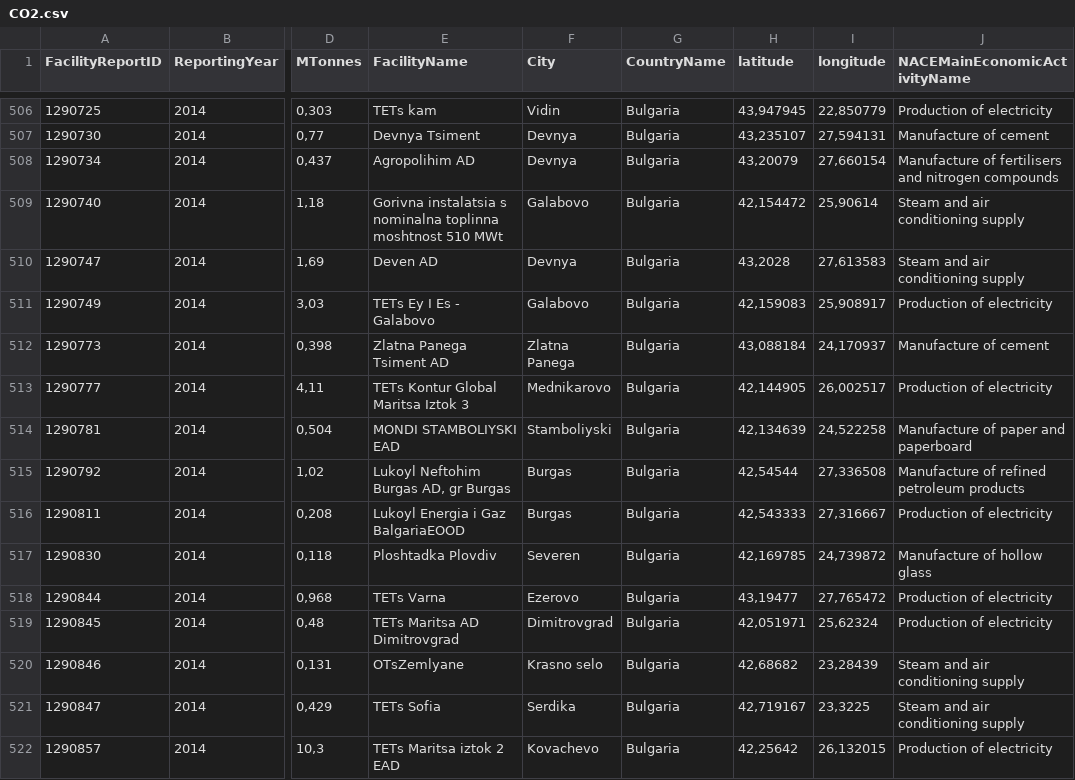
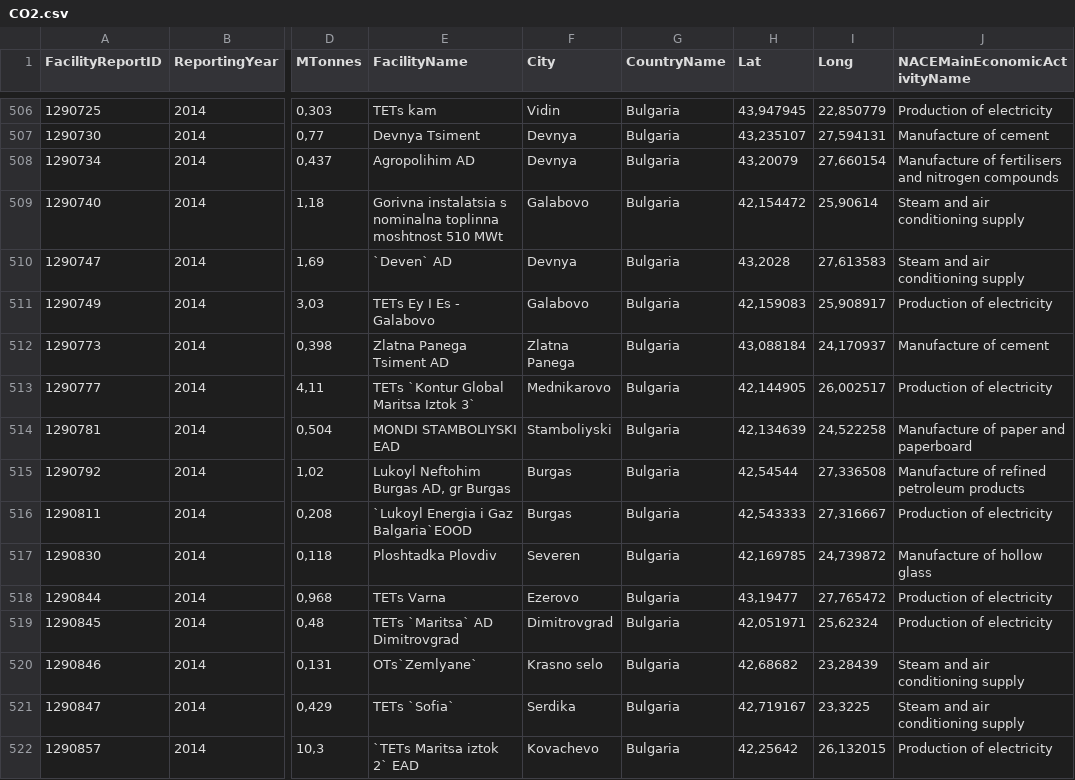
Before and after one commit to carbonnext-eu/carbonnext-eu.github.io, a CSV file: CO2.csv, drawn as a sheet; only a part is shown, gaps mark what is left out; the diff covers the shown part only; the diff names each change by its address in the sheet, - before the commit and + after, or states it on an @@ line.

Commit message:
Update CO2.csv

```diff
--- a/CO2.csv
+++ b/CO2.csv
-H1: latitude
+H1: Lat
-I1: longitude
+I1: Long
-E510 (FacilityName): Deven AD
+E510 (FacilityName): `Deven` AD
-E513 (FacilityName): TETs Kontur Global Maritsa Iztok 3
+E513 (FacilityName): TETs `Kontur Global Maritsa Iztok 3`
-E516 (FacilityName): Lukoyl Energia i Gaz BalgariaEOOD
+E516 (FacilityName): `Lukoyl Energia i Gaz Balgaria`EOOD
-E519 (FacilityName): TETs Maritsa AD Dimitrovgrad
+E519 (FacilityName): TETs `Maritsa` AD Dimitrovgrad
-E520 (FacilityName): OTsZemlyane
+E520 (FacilityName): OTs`Zemlyane`
-E521 (FacilityName): TETs Sofia
+E521 (FacilityName): TETs `Sofia`
-E522 (FacilityName): TETs Maritsa iztok 2 EAD
+E522 (FacilityName): `TETs Maritsa iztok 2` EAD
```
Also changed, not shown: 47 edited cells elsewhere in this file.
